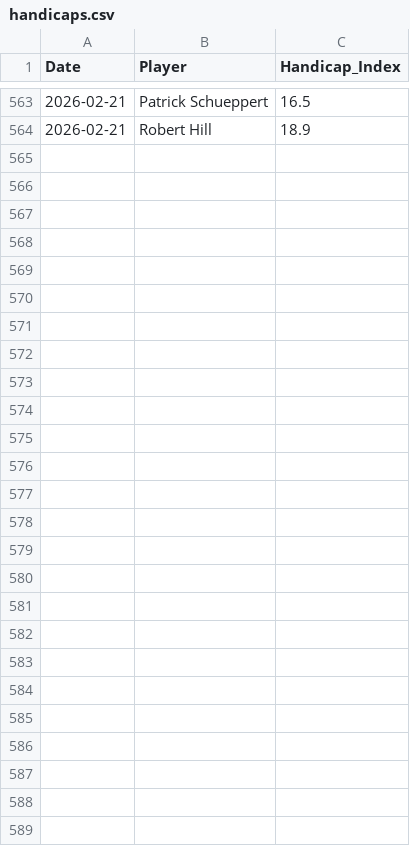
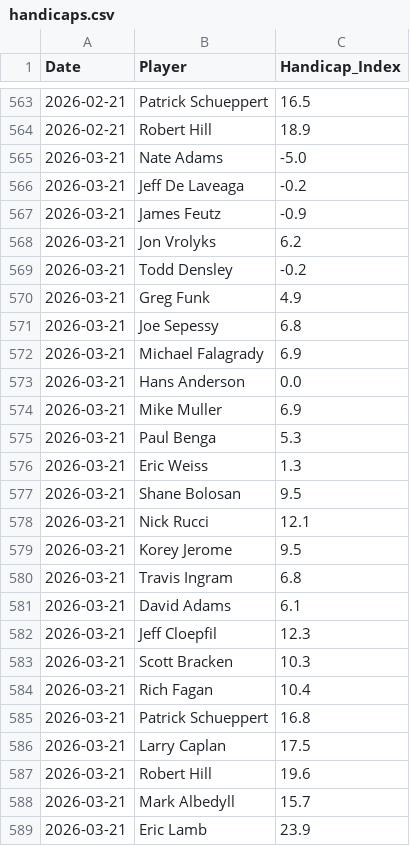
Before and after one commit to CJROYCE4311/website-sg-sg, a CSV file: data/handicaps.csv, drawn as a sheet; only a part is shown, gaps mark what is left out; the diff names each change by its address in the sheet, - before the commit and + after, or states it on an @@ line.

```diff
--- a/data/handicaps.csv
+++ b/data/handicaps.csv
+row 565: 2026-03-21 | Nate Adams | -5.0
+row 566: 2026-03-21 | Jeff De Laveaga | -0.2
+row 567: 2026-03-21 | James Feutz | -0.9
+row 568: 2026-03-21 | Jon Vrolyks | 6.2
+row 569: 2026-03-21 | Todd Densley | -0.2
+row 570: 2026-03-21 | Greg Funk | 4.9
+row 571: 2026-03-21 | Joe Sepessy | 6.8
+row 572: 2026-03-21 | Michael Falagrady | 6.9
+row 573: 2026-03-21 | Hans Anderson | 0.0
+row 574: 2026-03-21 | Mike Muller | 6.9
+row 575: 2026-03-21 | Paul Benga | 5.3
+row 576: 2026-03-21 | Eric Weiss | 1.3
+row 577: 2026-03-21 | Shane Bolosan | 9.5
+row 578: 2026-03-21 | Nick Rucci | 12.1
+row 579: 2026-03-21 | Korey Jerome | 9.5
+row 580: 2026-03-21 | Travis Ingram | 6.8
+row 581: 2026-03-21 | David Adams | 6.1
+row 582: 2026-03-21 | Jeff Cloepfil | 12.3
+row 583: 2026-03-21 | Scott Bracken | 10.3
+row 584: 2026-03-21 | Rich Fagan | 10.4
+row 585: 2026-03-21 | Patrick Schueppert | 16.8
+row 586: 2026-03-21 | Larry Caplan | 17.5
+row 587: 2026-03-21 | Robert Hill | 19.6
+row 588: 2026-03-21 | Mark Albedyll | 15.7
+row 589: 2026-03-21 | Eric Lamb | 23.9
```
Also changed, not shown: data/financials.csv, data/scores.csv, 21 other files.
